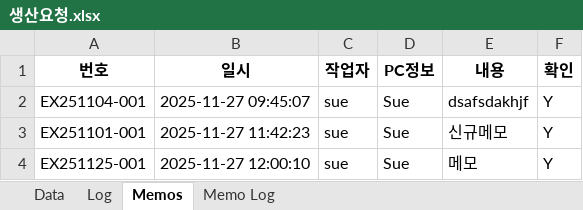
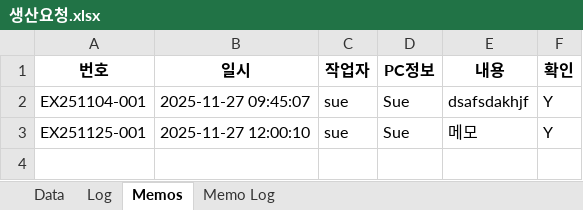
Before and after one commit to sue9010/251124_ProductionManager, an Excel workbook: 생산요청.xlsx, sheet Memos, drawn as a sheet; values as stored, in another font and other column widths than the file's, no borders; the diff names each change by its address in the sheet, - before the commit and + after, or states it on an @@ line.

```diff
--- a/생산요청.xlsx (sheet Memos)
+++ b/생산요청.xlsx (sheet Memos)
-row 3: EX251101-001 | 2025-11-27 11:42:23 | sue | Sue | 신규메모 | Y
```
Also changed, not shown: sheet Memo Log, 1 other file.
